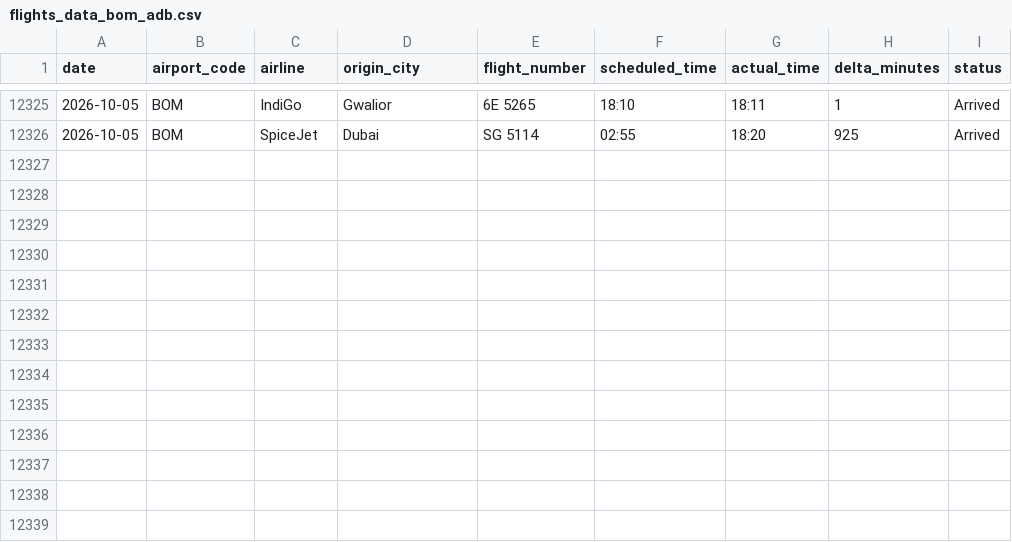
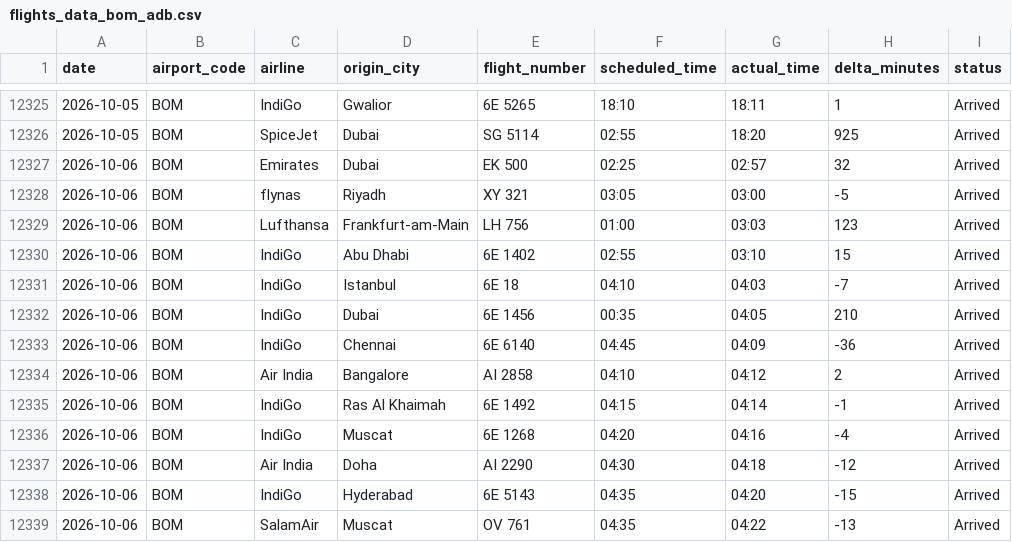
Before and after one commit to Ragadeepsai/Airport_Congestions_Analysis, a CSV file: data/flights_data_bom_adb.csv, drawn as a sheet; only a part is shown, gaps mark what is left out.

```diff
--- a/data/flights_data_bom_adb.csv
+++ b/data/flights_data_bom_adb.csv
@@ -12326 +12326,14 @@ date,airport_code,airline,origin_city,flight_number,scheduled_time,actual_time,d
 2026-10-05,BOM,SpiceJet,Dubai,SG 5114,02:55,18:20,925,Arrived
+2026-10-06,BOM,Emirates,Dubai,EK 500,02:25,02:57,32,Arrived
+2026-10-06,BOM,flynas,Riyadh,XY 321,03:05,03:00,-5,Arrived
+2026-10-06,BOM,Lufthansa,Frankfurt-am-Main,LH 756,01:00,03:03,123,Arrived
+2026-10-06,BOM,IndiGo,Abu Dhabi,6E 1402,02:55,03:10,15,Arrived
+2026-10-06,BOM,IndiGo,Istanbul,6E 18,04:10,04:03,-7,Arrived
+2026-10-06,BOM,IndiGo,Dubai,6E 1456,00:35,04:05,210,Arrived
+2026-10-06,BOM,IndiGo,Chennai,6E 6140,04:45,04:09,-36,Arrived
+2026-10-06,BOM,Air India,Bangalore,AI 2858,04:10,04:12,2,Arrived
+2026-10-06,BOM,IndiGo,Ras Al Khaimah,6E 1492,04:15,04:14,-1,Arrived
+2026-10-06,BOM,IndiGo,Muscat,6E 1268,04:20,04:16,-4,Arrived
+2026-10-06,BOM,Air India,Doha,AI 2290,04:30,04:18,-12,Arrived
+2026-10-06,BOM,IndiGo,Hyderabad,6E 5143,04:35,04:20,-15,Arrived
+2026-10-06,BOM,SalamAir,Muscat,OV 761,04:35,04:22,-13,Arrived
```
Also changed, not shown: data/flights_data_maa.csv.
